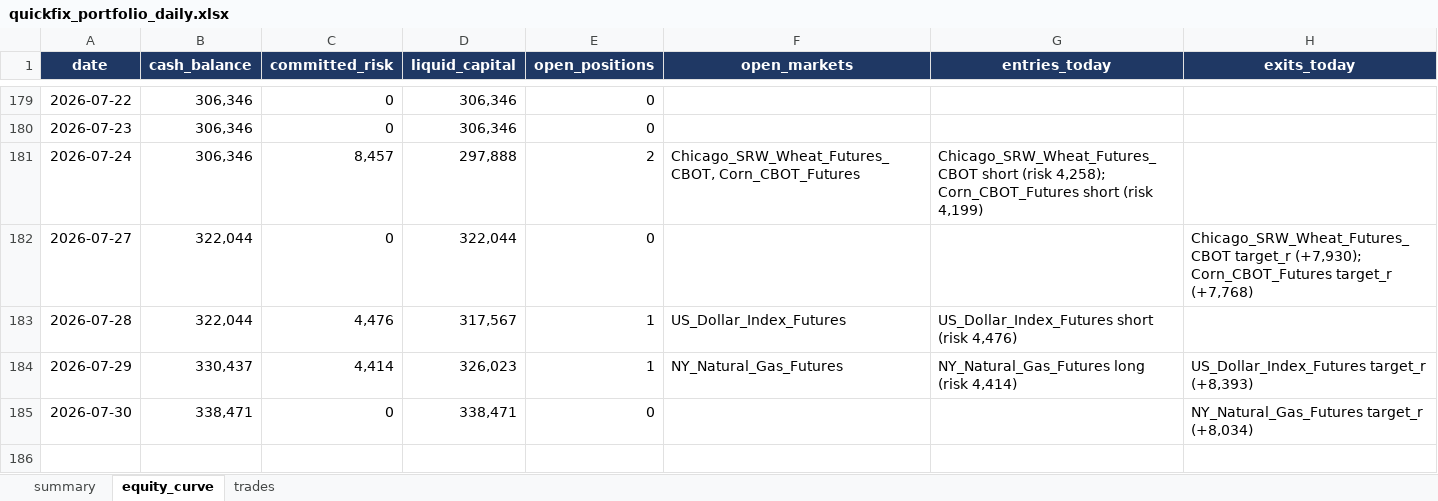
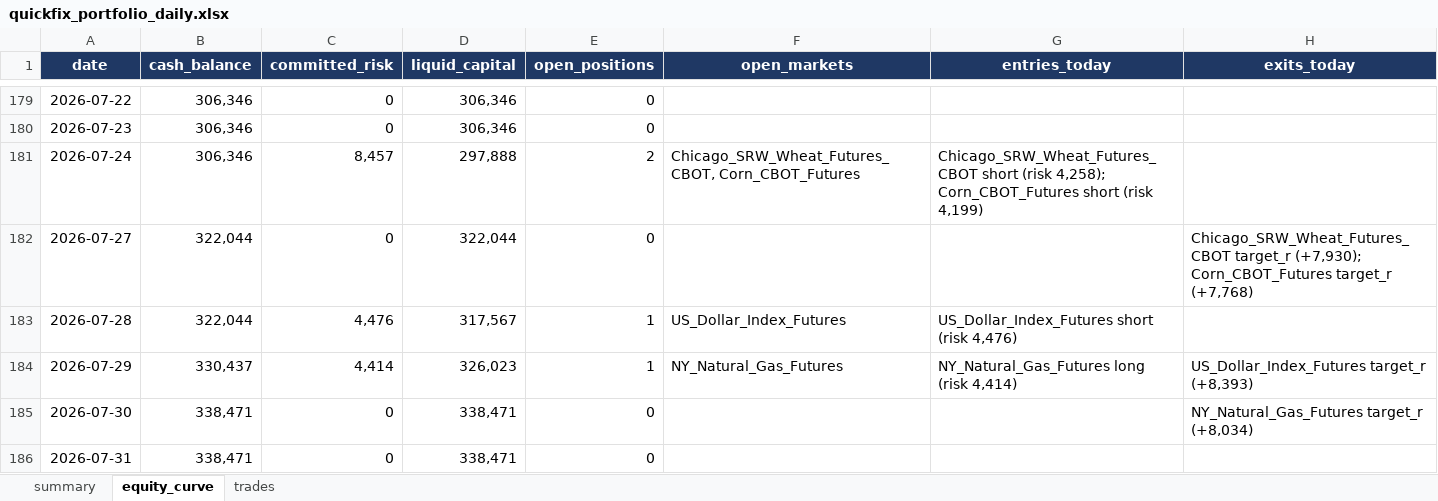
Before and after one commit to Rietveld800/strategy_tester, an Excel workbook: output/quickfix_portfolio_daily.xlsx, sheet equity_curve, drawn as a sheet; only a part is shown, gaps mark what is left out; values as stored, in another font and other column widths than the file's, no borders; charts and pictures not drawn; the diff names each change by its address in the sheet, - before the commit and + after, or states it on an @@ line.

```diff
--- a/output/quickfix_portfolio_daily.xlsx (sheet equity_curve)
+++ b/output/quickfix_portfolio_daily.xlsx (sheet equity_curve)
+row 186: 2026-07-31 | 338,471 | 0 | 338,471 | 0
```
Also changed, not shown: sheet summary, charts or pictures, output/quickfixclose0_portfolio_daily.xlsx, output/quickfixclose1_portfolio_daily.xlsx, 30 other files.
